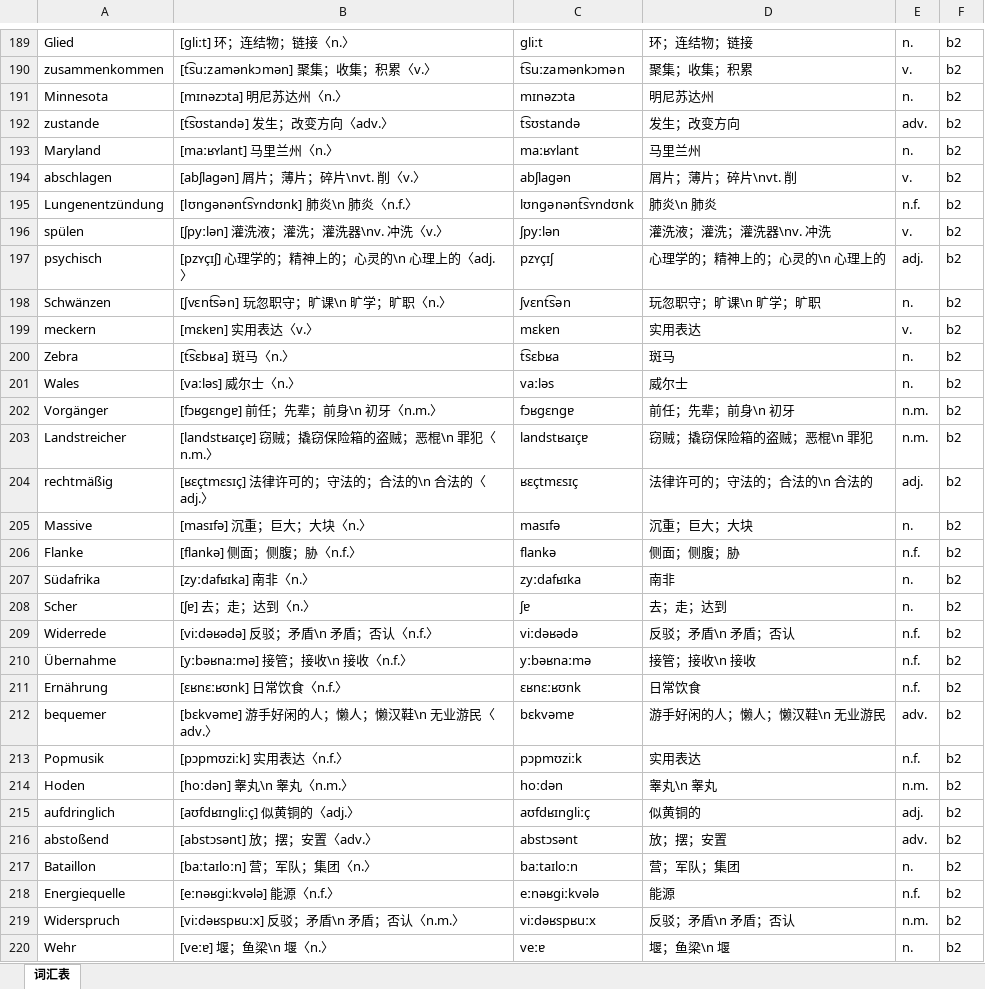
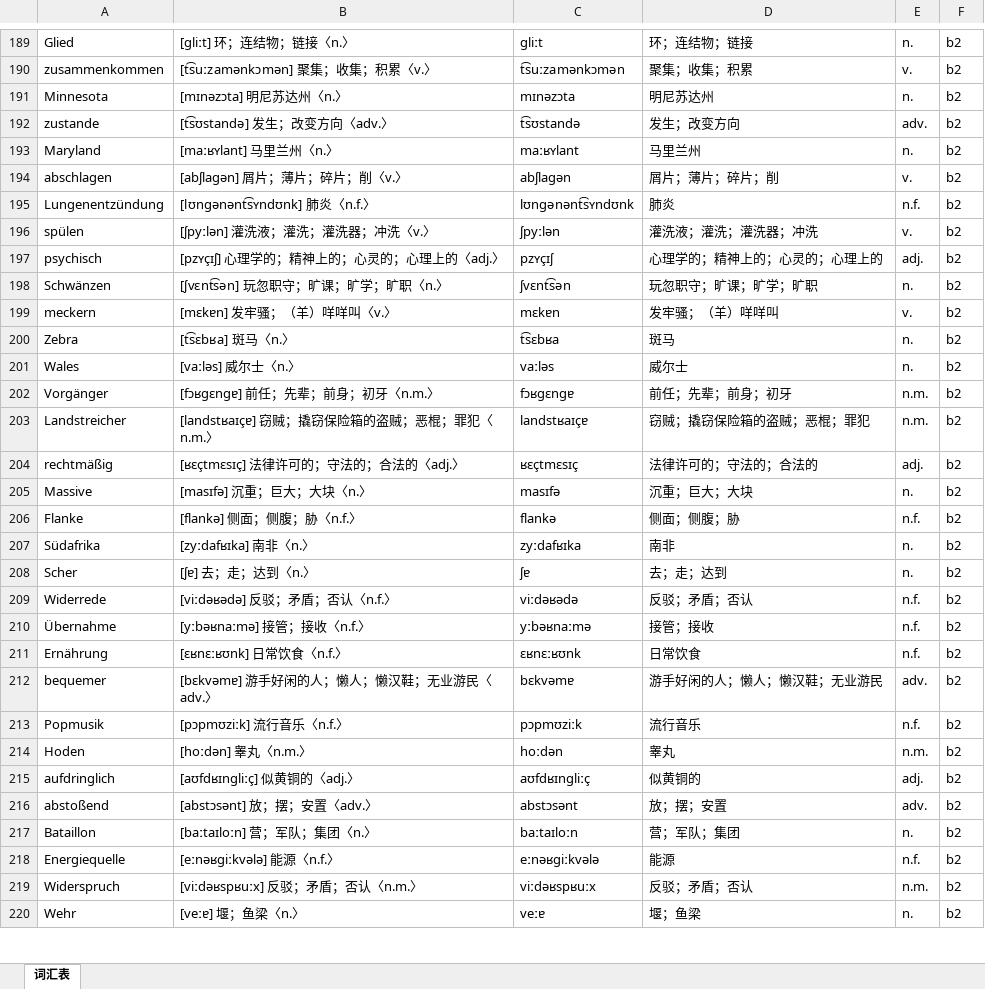
Before and after one commit to hanserdesu/WCP-MultiLanguage, an Excel workbook: languages/de/output/import/德语B2.xlsx, sheet 词汇表, drawn as a sheet; only a part is shown, gaps mark what is left out; values as stored, in another font and other column widths than the file's, no borders; the diff covers the shown part only; the diff names each change by its address in the sheet, - before the commit and + after, or states it on an @@ line.

```diff
--- a/languages/de/output/import/德语B2.xlsx (sheet 词汇表)
+++ b/languages/de/output/import/德语B2.xlsx (sheet 词汇表)
-B194: [abʃlaɡən] 屑片；薄片；碎片\nvt. 削〈v.〉
+B194: [abʃlaɡən] 屑片；薄片；碎片；削〈v.〉
-D194: 屑片；薄片；碎片\nvt. 削
+D194: 屑片；薄片；碎片；削
-B195: [lʊnɡənənt͡sʏndʊnk] 肺炎\n 肺炎〈n.f.〉
+B195: [lʊnɡənənt͡sʏndʊnk] 肺炎〈n.f.〉
-D195: 肺炎\n 肺炎
+D195: 肺炎
-B196: [ʃpyːlən] 灌洗液；灌洗；灌洗器\nv. 冲洗〈v.〉
+B196: [ʃpyːlən] 灌洗液；灌洗；灌洗器；冲洗〈v.〉
-D196: 灌洗液；灌洗；灌洗器\nv. 冲洗
+D196: 灌洗液；灌洗；灌洗器；冲洗
-B197: [pzʏçɪʃ] 心理学的；精神上的；心灵的\n 心理上的〈adj.〉
+B197: [pzʏçɪʃ] 心理学的；精神上的；心灵的；心理上的〈adj.〉
-D197: 心理学的；精神上的；心灵的\n 心理上的
+D197: 心理学的；精神上的；心灵的；心理上的
-B198: [ʃvɛnt͡sən] 玩忽职守；旷课\n 旷学；旷职〈n.〉
+B198: [ʃvɛnt͡sən] 玩忽职守；旷课；旷学；旷职〈n.〉
-D198: 玩忽职守；旷课\n 旷学；旷职
+D198: 玩忽职守；旷课；旷学；旷职
-B199: [mɛkɐn] 实用表达〈v.〉
+B199: [mɛkɐn] 发牢骚；（羊）咩咩叫〈v.〉
-D199: 实用表达
+D199: 发牢骚；（羊）咩咩叫
-B202: [fɔʁɡɛnɡɐ] 前任；先辈；前身\n 初牙〈n.m.〉
+B202: [fɔʁɡɛnɡɐ] 前任；先辈；前身；初牙〈n.m.〉
-D202: 前任；先辈；前身\n 初牙
+D202: 前任；先辈；前身；初牙
-B203: [landstʁaɪçɐ] 窃贼；撬窃保险箱的盗贼；恶棍\n 罪犯〈n.m.〉
+B203: [landstʁaɪçɐ] 窃贼；撬窃保险箱的盗贼；恶棍；罪犯〈n.m.〉
-D203: 窃贼；撬窃保险箱的盗贼；恶棍\n 罪犯
+D203: 窃贼；撬窃保险箱的盗贼；恶棍；罪犯
-B204: [ʁɛçtmɛsɪç] 法律许可的；守法的；合法的\n 合法的〈adj.〉
+B204: [ʁɛçtmɛsɪç] 法律许可的；守法的；合法的〈adj.〉
-D204: 法律许可的；守法的；合法的\n 合法的
+D204: 法律许可的；守法的；合法的
-B209: [viːdəʁədə] 反驳；矛盾\n 矛盾；否认〈n.f.〉
+B209: [viːdəʁədə] 反驳；矛盾；否认〈n.f.〉
-D209: 反驳；矛盾\n 矛盾；否认
+D209: 反驳；矛盾；否认
-B210: [yːbəʁnaːmə] 接管；接收\n 接收〈n.f.〉
+B210: [yːbəʁnaːmə] 接管；接收〈n.f.〉
-D210: 接管；接收\n 接收
+D210: 接管；接收
-B212: [bɛkvəmɐ] 游手好闲的人；懒人；懒汉鞋\n 无业游民〈adv.〉
+B212: [bɛkvəmɐ] 游手好闲的人；懒人；懒汉鞋；无业游民〈adv.〉
-D212: 游手好闲的人；懒人；懒汉鞋\n 无业游民
+D212: 游手好闲的人；懒人；懒汉鞋；无业游民
-B213: [pɔpmʊziːk] 实用表达〈n.f.〉
+B213: [pɔpmʊziːk] 流行音乐〈n.f.〉
-D213: 实用表达
+D213: 流行音乐
-B214: [hoːdən] 睾丸\n 睾丸〈n.m.〉
+B214: [hoːdən] 睾丸〈n.m.〉
-D214: 睾丸\n 睾丸
+D214: 睾丸
-B219: [viːdəʁspʁuːx] 反驳；矛盾\n 矛盾；否认〈n.m.〉
+B219: [viːdəʁspʁuːx] 反驳；矛盾；否认〈n.m.〉
-D219: 反驳；矛盾\n 矛盾；否认
+D219: 反驳；矛盾；否认
-B220: [veːɐ] 堰；鱼梁\n 堰〈n.〉
+B220: [veːɐ] 堰；鱼梁〈n.〉
-D220: 堰；鱼梁\n 堰
+D220: 堰；鱼梁
```
Also changed, not shown: 1322 edited cells elsewhere in this sheet, languages/de/output/import/德语B1.xlsx, languages/de/packs/de/books/德语B1.xlsx, 26 other files.
